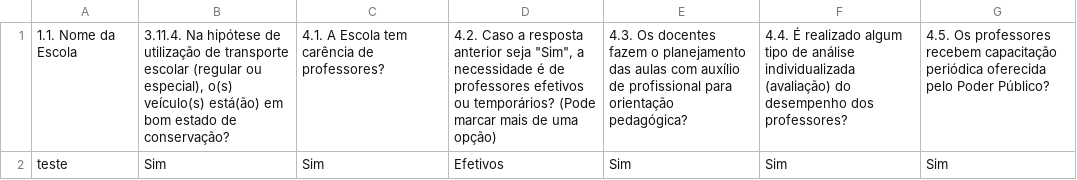
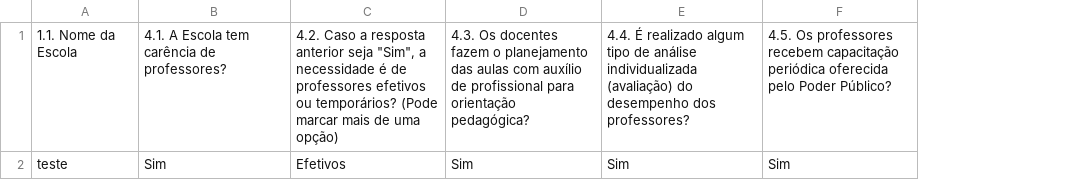
Before and after one commit to RafaelGalvaoRN/monitor_escolar, a CSV file: data/eixo_Professores.csv, drawn as a sheet; the diff names each change by its address in the sheet, - before the commit and + after, or states it on an @@ line.

```diff
--- a/data/eixo_Professores.csv
+++ b/data/eixo_Professores.csv
-column B, rows 1-2: 3.11.4. Na hipótese de utilização de transporte escolar (regular ou especial), o(s) veículo(s) está(ão) em bom estado de conservação? | Sim
```
Also changed, not shown: data/eixo_Alunos.csv, data/eixo_Estrutura_Fisica_Funcionamento.csv, 10 other files.
